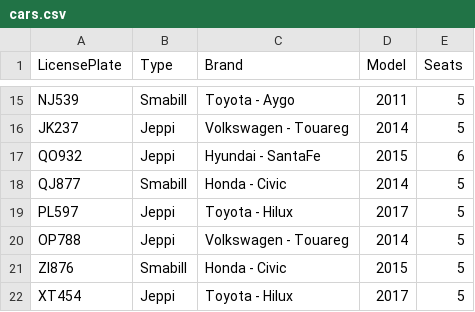
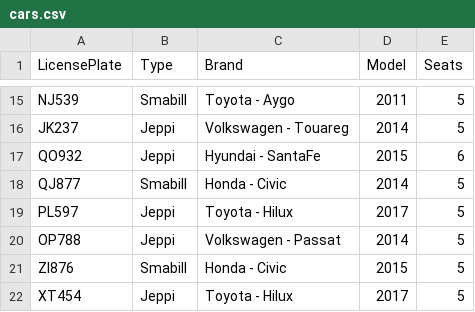
Before and after one commit to franklin18ru/bilaleigaTinna, a CSV file: data/cars.csv, drawn as a sheet; only a part is shown, gaps mark what is left out.

Commit message:
Bill passat

```diff
--- a/data/cars.csv
+++ b/data/cars.csv
@@ -19,3 +19,3 @@ QJ877,Smabill,Honda - Civic,2014,5
 PL597,Jeppi,Toyota - Hilux, 2017,5
-OP788,Jeppi,Volkswagen - Touareg,2014,5
+OP788,Jeppi,Volkswagen - Passat,2014,5
 ZI876,Smabill,Honda - Civic,2015,5
```
